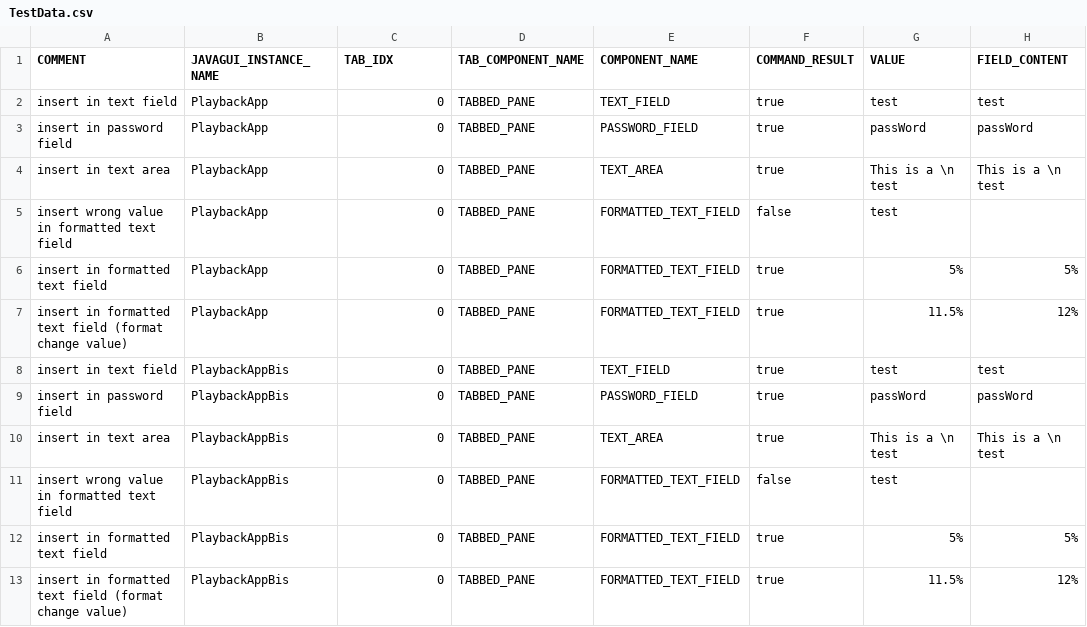
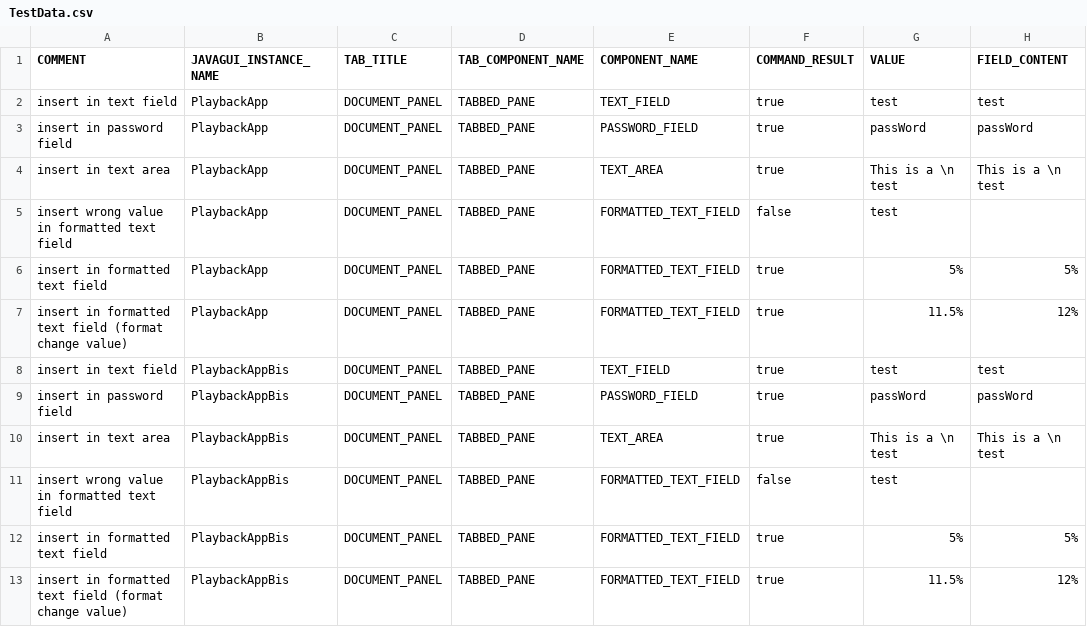
Before and after one commit to qspin/qtaste, a CSV file: demo/TestSuites/PlayBack/Document/TestData.csv, drawn as a sheet.

Commit message:
[DEMO] issue #95 - update demo with the new tab selection method

```diff
--- a/demo/TestSuites/PlayBack/Document/TestData.csv
+++ b/demo/TestSuites/PlayBack/Document/TestData.csv
@@ -1,13 +1,13 @@
-COMMENT;JAVAGUI_INSTANCE_NAME;TAB_IDX;TAB_COMPONENT_NAME;COMPONENT_NAME;COMMAND_RESULT;VALUE;FIELD_CONTENT
-insert in text field;PlaybackApp;0;TABBED_PANE;TEXT_FIELD;true;test;test
-insert in password field;PlaybackApp;0;TABBED_PANE;PASSWORD_FIELD;true;passWord;passWord
-insert in text area;PlaybackApp;0;TABBED_PANE;TEXT_AREA;true;This is a \n test;This is a \n test
-insert wrong value in formatted text field;PlaybackApp;0;TABBED_PANE;FORMATTED_TEXT_FIELD;false;test;
-insert in formatted text field;PlaybackApp;0;TABBED_PANE;FORMATTED_TEXT_FIELD;true;5%;5%
-insert in formatted text field (format change value);PlaybackApp;0;TABBED_PANE;FORMATTED_TEXT_FIELD;true;11.5%;12%
-insert in text field;PlaybackAppBis;0;TABBED_PANE;TEXT_FIELD;true;test;test
-insert in password field;PlaybackAppBis;0;TABBED_PANE;PASSWORD_FIELD;true;passWord;passWord
-insert in text area;PlaybackAppBis;0;TABBED_PANE;TEXT_AREA;true;This is a \n test;This is a \n test
-insert wrong value in formatted text field;PlaybackAppBis;0;TABBED_PANE;FORMATTED_TEXT_FIELD;false;test;
-insert in formatted text field;PlaybackAppBis;0;TABBED_PANE;FORMATTED_TEXT_FIELD;true;5%;5%
-insert in formatted text field (format change value);PlaybackAppBis;0;TABBED_PANE;FORMATTED_TEXT_FIELD;true;11.5%;12%
+COMMENT;JAVAGUI_INSTANCE_NAME;TAB_TITLE;TAB_COMPONENT_NAME;COMPONENT_NAME;COMMAND_RESULT;VALUE;FIELD_CONTENT
+insert in text field;PlaybackApp;DOCUMENT_PANEL;TABBED_PANE;TEXT_FIELD;true;test;test
+insert in password field;PlaybackApp;DOCUMENT_PANEL;TABBED_PANE;PASSWORD_FIELD;true;passWord;passWord
+insert in text area;PlaybackApp;DOCUMENT_PANEL;TABBED_PANE;TEXT_AREA;true;This is a \n test;This is a \n test
+insert wrong value in formatted text field;PlaybackApp;DOCUMENT_PANEL;TABBED_PANE;FORMATTED_TEXT_FIELD;false;test;
+insert in formatted text field;PlaybackApp;DOCUMENT_PANEL;TABBED_PANE;FORMATTED_TEXT_FIELD;true;5%;5%
+insert in formatted text field (format change value);PlaybackApp;DOCUMENT_PANEL;TABBED_PANE;FORMATTED_TEXT_FIELD;true;11.5%;12%
+insert in text field;PlaybackAppBis;DOCUMENT_PANEL;TABBED_PANE;TEXT_FIELD;true;test;test
+insert in password field;PlaybackAppBis;DOCUMENT_PANEL;TABBED_PANE;PASSWORD_FIELD;true;passWord;passWord
+insert in text area;PlaybackAppBis;DOCUMENT_PANEL;TABBED_PANE;TEXT_AREA;true;This is a \n test;This is a \n test
+insert wrong value in formatted text field;PlaybackAppBis;DOCUMENT_PANEL;TABBED_PANE;FORMATTED_TEXT_FIELD;false;test;
+insert in formatted text field;PlaybackAppBis;DOCUMENT_PANEL;TABBED_PANE;FORMATTED_TEXT_FIELD;true;5%;5%
+insert in formatted text field (format change value);PlaybackAppBis;DOCUMENT_PANEL;TABBED_PANE;FORMATTED_TEXT_FIELD;true;11.5%;12%
```
Also changed, not shown: demo/TestSuites/PlayBack/Choose/TestData.csv, demo/TestSuites/PlayBack/PopupControl/TestData.csv, 8 other files.
